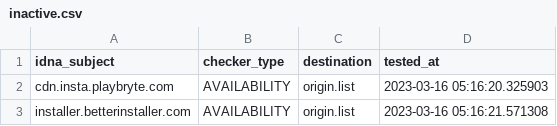
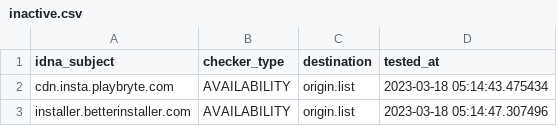
Before and after one commit to dead-hosts/UncheckyAds_git_FadeMind, a CSV file: .pyfunceble/inactive.csv, drawn as a sheet.

```diff
--- a/.pyfunceble/inactive.csv
+++ b/.pyfunceble/inactive.csv
@@ -1,3 +1,3 @@
 idna_subject,checker_type,destination,tested_at
-cdn.insta.playbryte.com,AVAILABILITY,origin.list,2023-03-16 05:16:20.325903
-installer.betterinstaller.com,AVAILABILITY,origin.list,2023-03-16 05:16:21.571308
+cdn.insta.playbryte.com,AVAILABILITY,origin.list,2023-03-18 05:14:43.475434
+installer.betterinstaller.com,AVAILABILITY,origin.list,2023-03-18 05:14:47.307496
```
Also changed, not shown: 10 other files.
